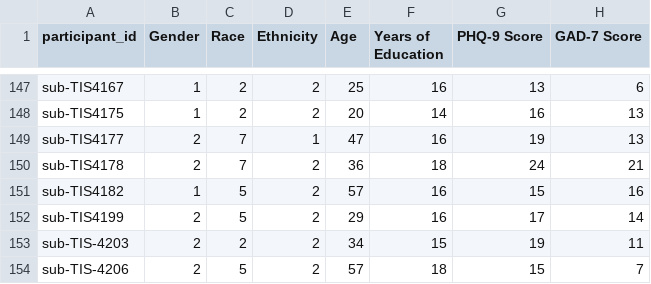
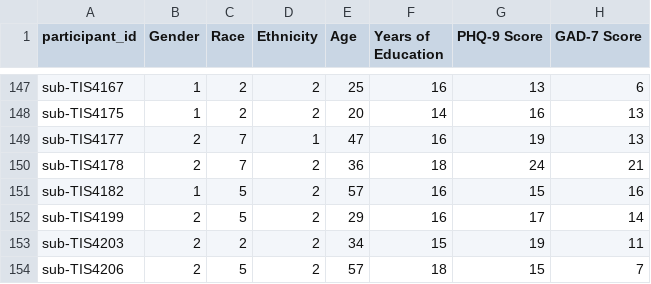
Before and after one commit to OpenNeuroDatasets-JSONLD/ds005498, a TSV file: participants.tsv, drawn as a sheet; only a part is shown, gaps mark what is left out; the diff names each change by its address in the sheet, - before the commit and + after, or states it on an @@ line.

Commit message:
[OpenNeuro] Recorded changes

```diff
--- a/participants.tsv
+++ b/participants.tsv
-A153 (participant_id): sub-TIS-4203
+A153 (participant_id): sub-TIS4203
-A154 (participant_id): sub-TIS-4206
+A154 (participant_id): sub-TIS4206
```
